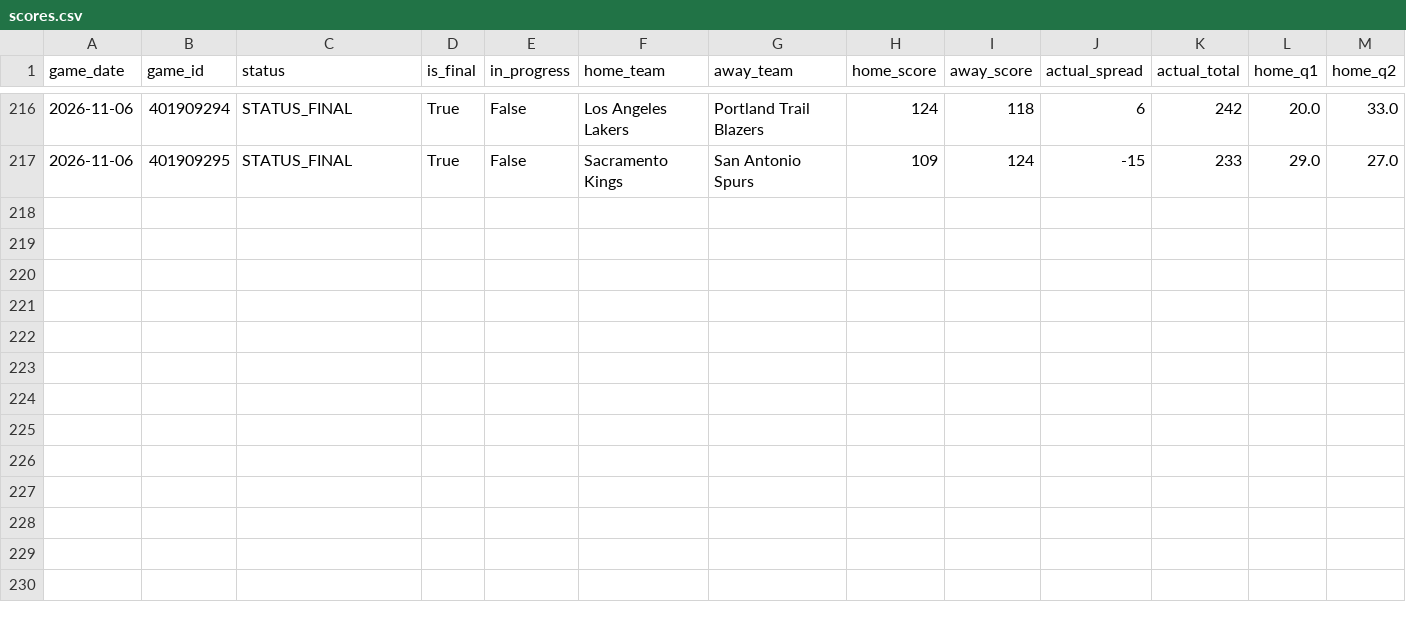
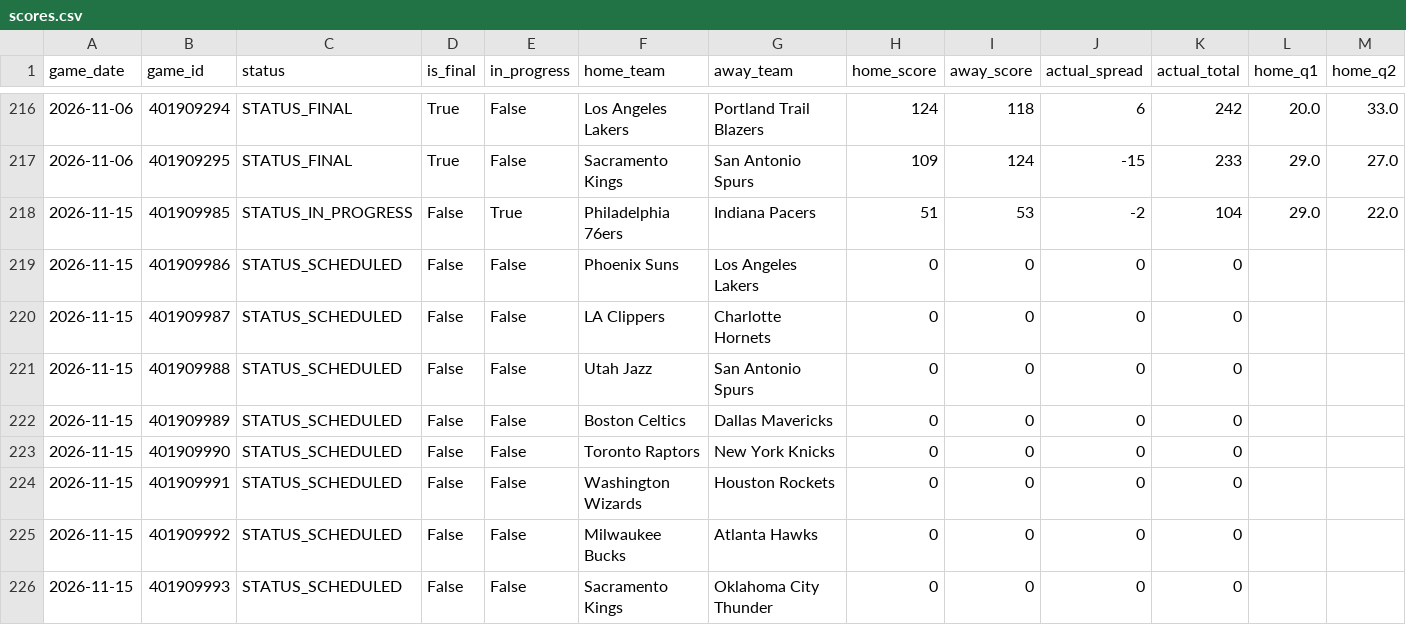
Before and after one commit to bigtyme2k3/Nba-model, a CSV file: data/raw/scores.csv, drawn as a sheet; only a part is shown, gaps mark what is left out; rows hold the shown columns only; the diff names each change by its address in the sheet, - before the commit and + after, or states it on an @@ line.

```diff
--- a/data/raw/scores.csv
+++ b/data/raw/scores.csv
+row 218: 2026-11-15 | 401909985 | STATUS_IN_PROGRESS | False | True | Philadelphia 76ers | Indiana Pacers | 51 | 53 | -2 | 104 | 29.0 | 22.0
+row 219: 2026-11-15 | 401909986 | STATUS_SCHEDULED | False | False | Phoenix Suns | Los Angeles Lakers | 0 | 0 | 0 | 0
+row 220: 2026-11-15 | 401909987 | STATUS_SCHEDULED | False | False | LA Clippers | Charlotte Hornets | 0 | 0 | 0 | 0
+row 221: 2026-11-15 | 401909988 | STATUS_SCHEDULED | False | False | Utah Jazz | San Antonio Spurs | 0 | 0 | 0 | 0
+row 222: 2026-11-15 | 401909989 | STATUS_SCHEDULED | False | False | Boston Celtics | Dallas Mavericks | 0 | 0 | 0 | 0
+row 223: 2026-11-15 | 401909990 | STATUS_SCHEDULED | False | False | Toronto Raptors | New York Knicks | 0 | 0 | 0 | 0
+row 224: 2026-11-15 | 401909991 | STATUS_SCHEDULED | False | False | Washington Wizards | Houston Rockets | 0 | 0 | 0 | 0
+row 225: 2026-11-15 | 401909992 | STATUS_SCHEDULED | False | False | Milwaukee Bucks | Atlanta Hawks | 0 | 0 | 0 | 0
+row 226: 2026-11-15 | 401909993 | STATUS_SCHEDULED | False | False | Sacramento Kings | Oklahoma City Thunder | 0 | 0 | 0 | 0
```
Also changed, not shown: data/processed/v2_live_features.csv, data/raw/opportunity_adjustments_2026-11-15.csv, 37 other files.
